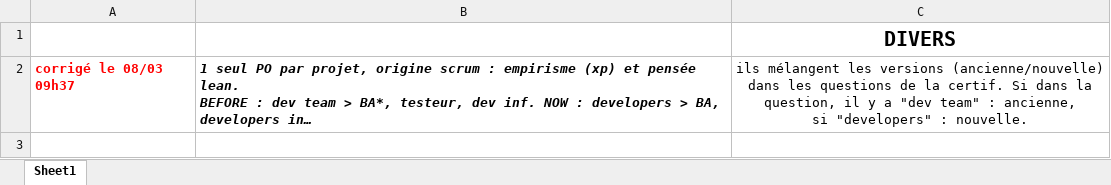
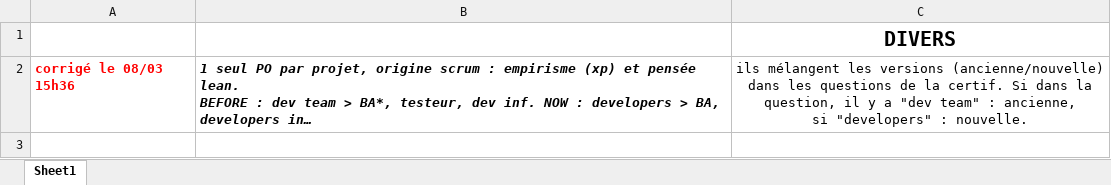
Before and after one commit to gitstream007/prepa_certif_new_scrum_guide, an Excel workbook: prepa_certif_updated_scrum_questions_faites.xlsx, sheet Sheet1, drawn as a sheet; only a part is shown; long unchanged cells end in …; values as stored, in another font and other column widths than the file's, no borders; the diff covers the shown part only; the diff names each change by its address in the sheet, - before the commit and + after, or states it on an @@ line.

```diff
--- a/prepa_certif_updated_scrum_questions_faites.xlsx (sheet Sheet1)
+++ b/prepa_certif_updated_scrum_questions_faites.xlsx (sheet Sheet1)
-A2: corrigé le 08/03 09h37
+A2: corrigé le 08/03 15h36
```
Also changed, not shown: 7 edited cells and cell formats elsewhere in this sheet, 1 other file.
